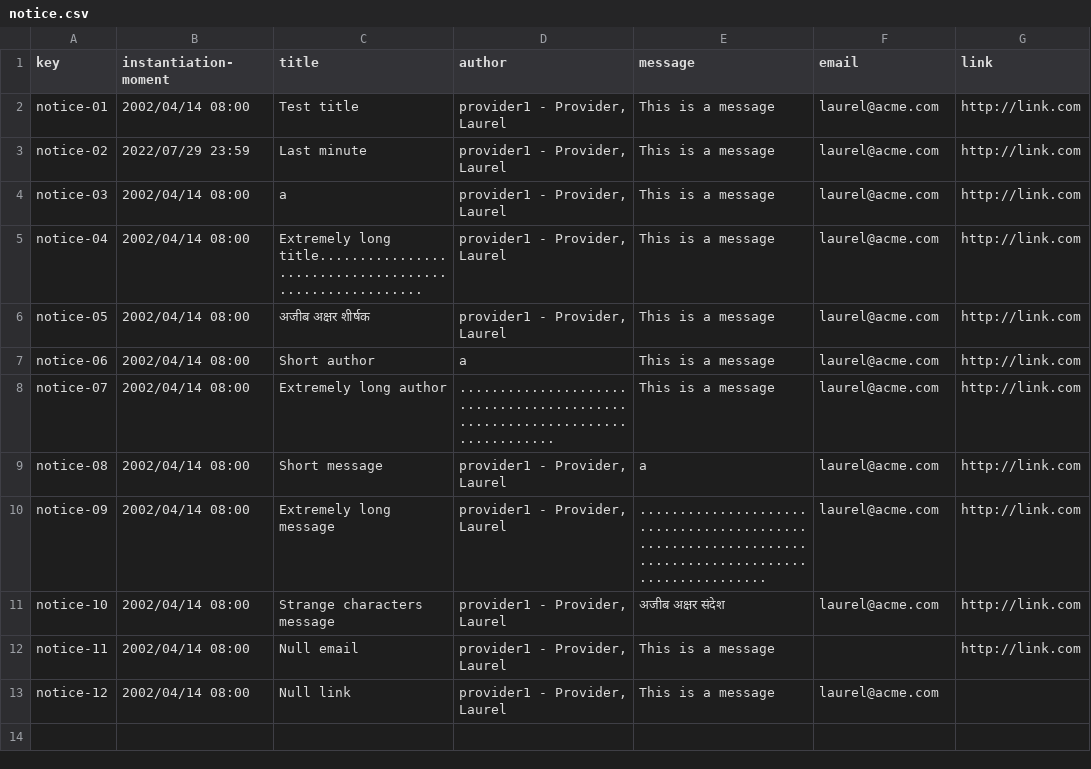
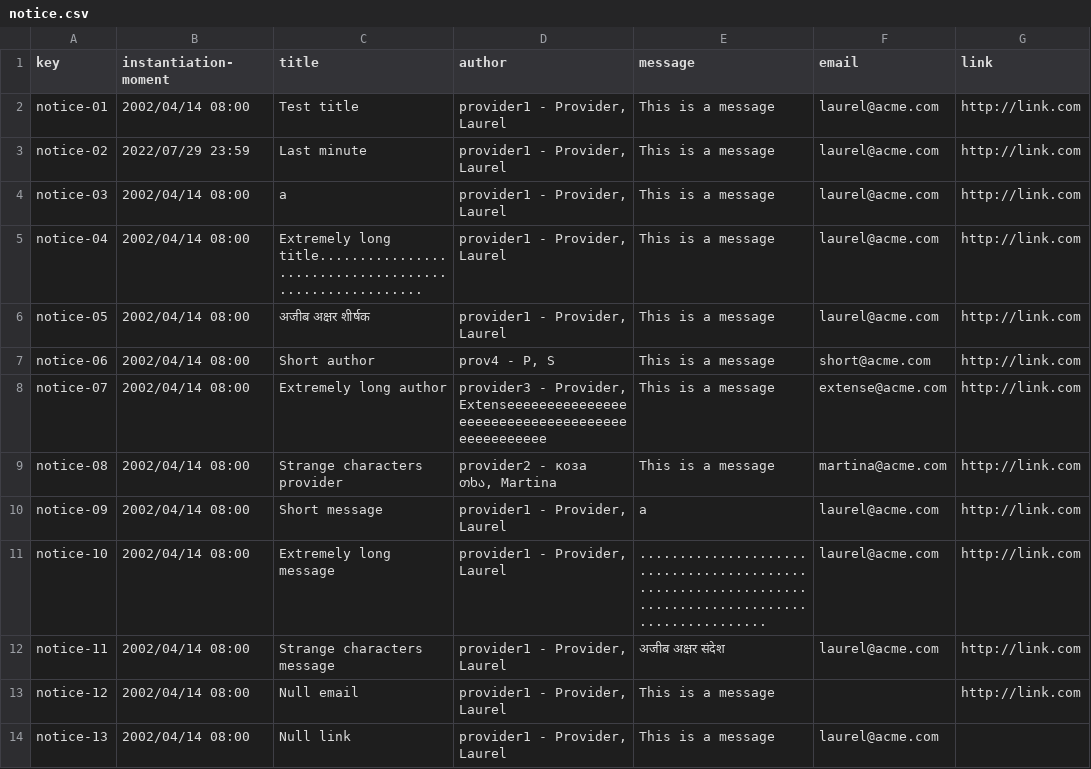
Before and after one commit to vicgrabru/Acme-SF-D02, a CSV file: src/main/webapp/WEB-INF/resources/sample-data/notice.csv, drawn as a sheet.

```diff
--- a/src/main/webapp/WEB-INF/resources/sample-data/notice.csv
+++ b/src/main/webapp/WEB-INF/resources/sample-data/notice.csv
@@ -6,8 +6,9 @@ notice-04,2002/04/14 08:00,Extremely long title.................................
 notice-05,2002/04/14 08:00,अजीब अक्षर शीर्षक,"provider1 - Provider, Laurel",This is a message,laurel@acme.com,http://link.com
-notice-06,2002/04/14 08:00,Short author,a,This is a message,laurel@acme.com,http://link.com
-notice-07,2002/04/14 08:00,Extremely long author,...........................................................................,This is a message,laurel@acme.com,http://link.com
-notice-08,2002/04/14 08:00,Short message,"provider1 - Provider, Laurel",a,laurel@acme.com,http://link.com
-notice-09,2002/04/14 08:00,Extremely long message,"provider1 - Provider, Laurel",....................................................................................................,laurel@acme.com,http://link.com
-notice-10,2002/04/14 08:00,Strange characters message,"provider1 - Provider, Laurel",अजीब अक्षर संदेश,laurel@acme.com,http://link.com
-notice-11,2002/04/14 08:00,Null email,"provider1 - Provider, Laurel",This is a message,,http://link.com
-notice-12,2002/04/14 08:00,Null link,"provider1 - Provider, Laurel",This is a message,laurel@acme.com,
+notice-06,2002/04/14 08:00,Short author,"prov4 - P, S",This is a message,short@acme.com,http://link.com
+notice-07,2002/04/14 08:00,Extremely long author,"provider3 - Provider, Extenseeeeeeeeeeeeeeeeeeeeeeeeeeeeeeeeeeeeeeeeeeeeeee",This is a message,extense@acme.com,http://link.com
+notice-08,2002/04/14 08:00,Strange characters provider,"provider2 - коза თხა, Martina",This is a message,martina@acme.com,http://link.com
+notice-09,2002/04/14 08:00,Short message,"provider1 - Provider, Laurel",a,laurel@acme.com,http://link.com
+notice-10,2002/04/14 08:00,Extremely long message,"provider1 - Provider, Laurel",....................................................................................................,laurel@acme.com,http://link.com
+notice-11,2002/04/14 08:00,Strange characters message,"provider1 - Provider, Laurel",अजीब अक्षर संदेश,laurel@acme.com,http://link.com
+notice-12,2002/04/14 08:00,Null email,"provider1 - Provider, Laurel",This is a message,,http://link.com
+notice-13,2002/04/14 08:00,Null link,"provider1 - Provider, Laurel",This is a message,laurel@acme.com,
```
Also changed, not shown: src/main/webapp/WEB-INF/resources/sample-data/user-account.csv.
